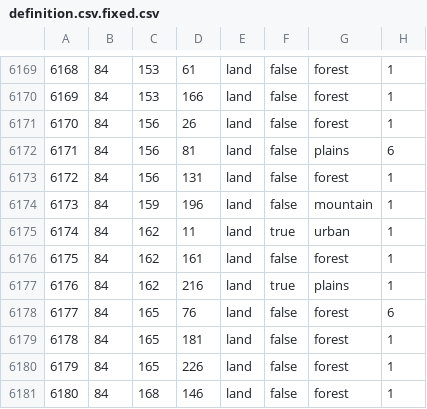
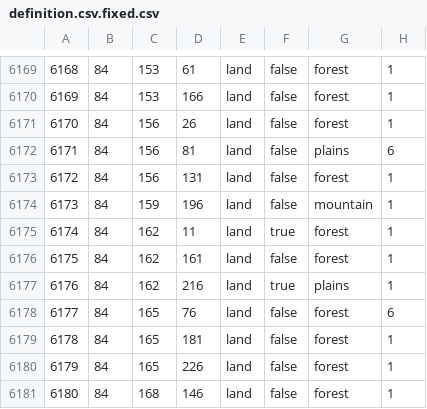
Before and after one commit to AtaKemal1/bup_mod_3, a CSV file: map/definition.csv.fixed.csv, drawn as a sheet; only a part is shown, gaps mark what is left out.

```diff
--- a/map/definition.csv.fixed.csv
+++ b/map/definition.csv.fixed.csv
@@ -6174,3 +6174,3 @@
 6173;84;159;196;land;false;mountain;1
-6174;84;162;11;land;true;urban;1
+6174;84;162;11;land;true;forest;1
 6175;84;162;161;land;false;forest;1
```
Also changed, not shown: 7 other files.
